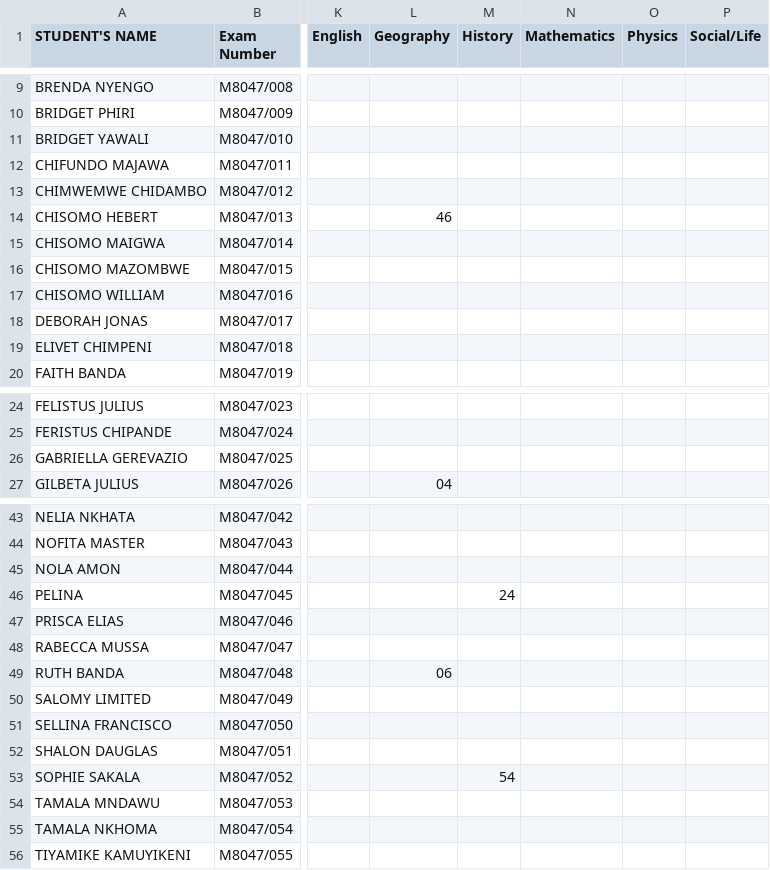
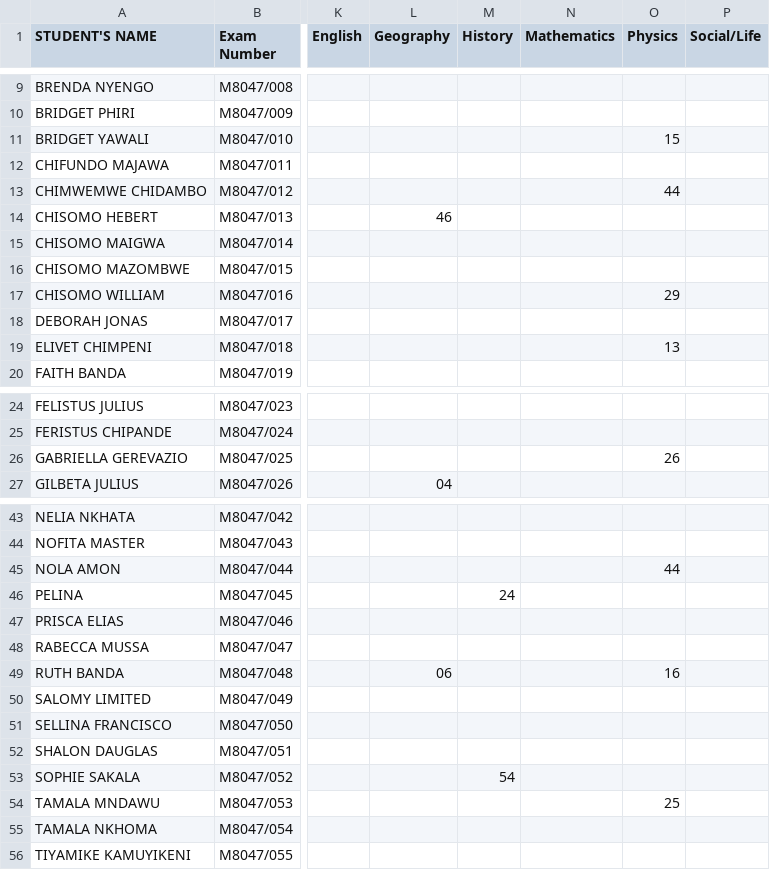
Before and after one commit to magawass/m1, a CSV file: form3.csv, drawn as a sheet; only a part is shown, gaps mark what is left out; the diff covers the shown part only; the diff names each change by its address in the sheet, - before the commit and + after, or states it on an @@ line.

Commit message:
Update: form3 - Physics (4/29/2026, 3:27:30 PM)

```diff
--- a/form3.csv
+++ b/form3.csv
-O11 (Physics): (empty)
+O11 (Physics): 15
-O13 (Physics): (empty)
+O13 (Physics): 44
-O17 (Physics): (empty)
+O17 (Physics): 29
-O19 (Physics): (empty)
+O19 (Physics): 13
-O26 (Physics): (empty)
+O26 (Physics): 26
-O45 (Physics): (empty)
+O45 (Physics): 44
-O49 (Physics): (empty)
+O49 (Physics): 16
-O54 (Physics): (empty)
+O54 (Physics): 25
```
Also changed, not shown: 11 edited cells elsewhere in this file.
